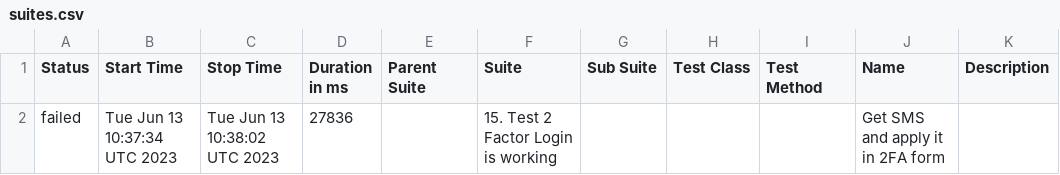
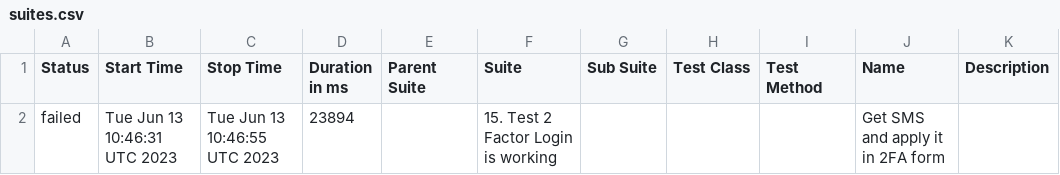
Before and after one commit to Nucleus-Reports/report_June_13, a CSV file: data/suites.csv, drawn as a sheet.

```diff
--- a/data/suites.csv
+++ b/data/suites.csv
@@ -1,2 +1,2 @@
 "Status","Start Time","Stop Time","Duration in ms","Parent Suite","Suite","Sub Suite","Test Class","Test Method","Name","Description"
-"failed","Tue Jun 13 10:37:34 UTC 2023","Tue Jun 13 10:38:02 UTC 2023","27836","","15. Test 2 Factor Login is working","","","","Get SMS and apply it in 2FA form",""
+"failed","Tue Jun 13 10:46:31 UTC 2023","Tue Jun 13 10:46:55 UTC 2023","23894","","15. Test 2 Factor Login is working","","","","Get SMS and apply it in 2FA form",""
```
Also changed, not shown: 32 other files.
